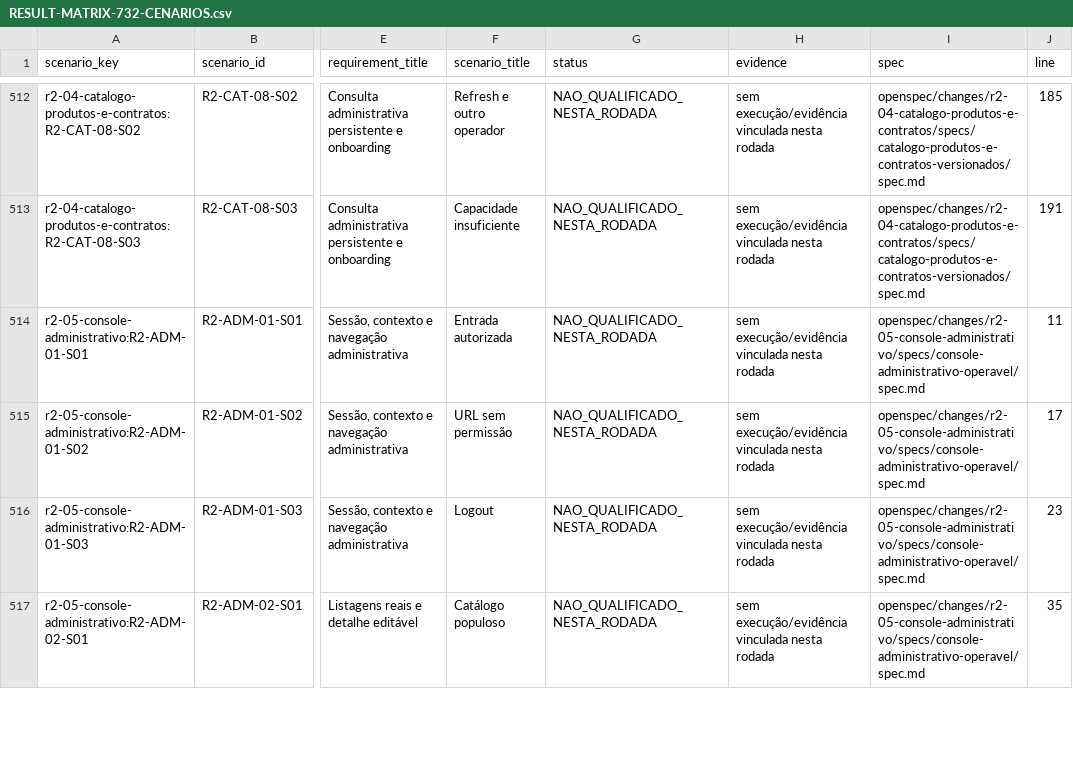
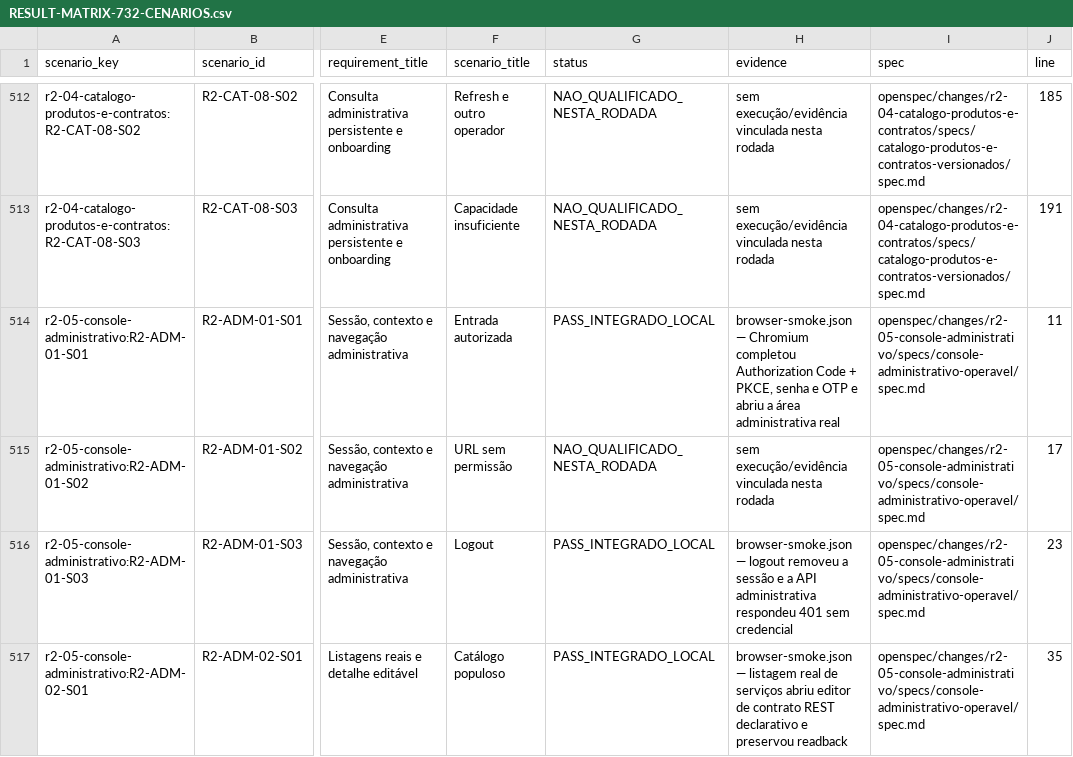
Before and after one commit to leandroclf/ai-hub, a CSV file: docs/reviews/2026-09-09-r4/implementation/RESULT-MATRIX-732-CENARIOS.csv, drawn as a sheet; only a part is shown, gaps mark what is left out; the diff covers the shown part only; the diff names each change by its address in the sheet, - before the commit and + after, or states it on an @@ line.

```diff
--- a/docs/reviews/2026-09-09-r4/implementation/RESULT-MATRIX-732-CENARIOS.csv
+++ b/docs/reviews/2026-09-09-r4/implementation/RESULT-MATRIX-732-CENARIOS.csv
-G514 (status): NAO_QUALIFICADO_NESTA_RODADA
+G514 (status): PASS_INTEGRADO_LOCAL
-H514 (evidence): sem execução/evidência vinculada nesta rodada
+H514 (evidence): browser-smoke.json — Chromium completou Authorization Code + PKCE, senha e OTP e abriu a área administrativa real
-G516:G517 (status): NAO_QUALIFICADO_NESTA_RODADA
+G516:G517 (status): PASS_INTEGRADO_LOCAL
-H516 (evidence): sem execução/evidência vinculada nesta rodada
+H516 (evidence): browser-smoke.json — logout removeu a sessão e a API administrativa respondeu 401 sem credencial
-H517 (evidence): sem execução/evidência vinculada nesta rodada
+H517 (evidence): browser-smoke.json — listagem real de serviços abriu editor de contrato REST declarativo e preservou readback
```
Also changed, not shown: 10 edited cells elsewhere in this file, docs/reviews/2026-09-09-r4/implementation/SCENARIO_RESULTS.csv, 1 other file.
